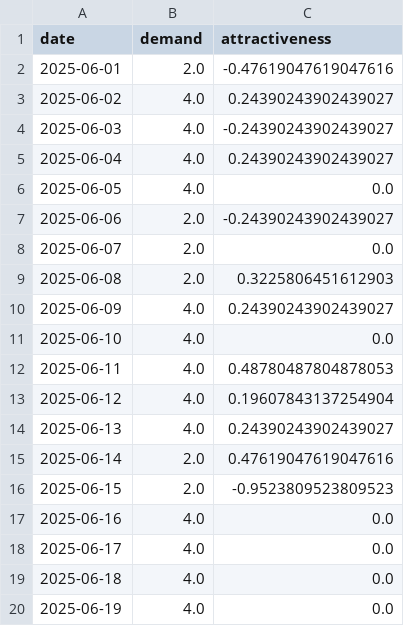
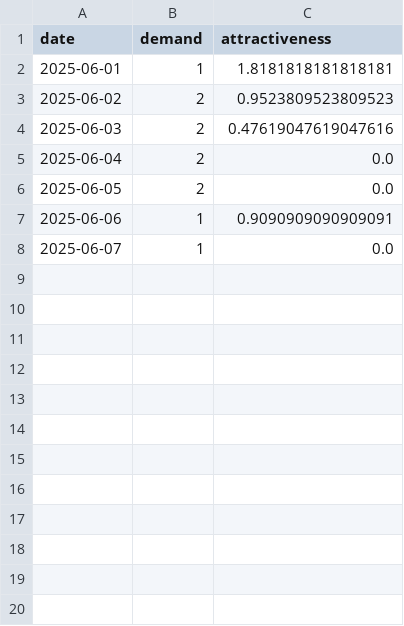
Before and after one commit to larssonnathalie/QMaxH-Cap, a CSV file: data/intermediate/shift_data_all_t.csv, drawn as a sheet; only a part is shown; the diff covers the shown part only.

```diff
--- a/data/intermediate/shift_data_all_t.csv
+++ b/data/intermediate/shift_data_all_t.csv
@@ -1,20 +1,8 @@
 date,demand,attractiveness
-2025-06-01,2.0,-0.47619047619047616
-2025-06-02,4.0,0.24390243902439027
-2025-06-03,4.0,-0.24390243902439027
-2025-06-04,4.0,0.24390243902439027
-2025-06-05,4.0,0.0
-2025-06-06,2.0,-0.24390243902439027
-2025-06-07,2.0,0.0
-2025-06-08,2.0,0.3225806451612903
-2025-06-09,4.0,0.24390243902439027
-2025-06-10,4.0,0.0
-2025-06-11,4.0,0.48780487804878053
-2025-06-12,4.0,0.19607843137254904
-2025-06-13,4.0,0.24390243902439027
-2025-06-14,2.0,0.47619047619047616
-2025-06-15,2.0,-0.9523809523809523
-2025-06-16,4.0,0.0
-2025-06-17,4.0,0.0
-2025-06-18,4.0,0.0
-2025-06-19,4.0,0.0
+2025-06-01,1,1.8181818181818181
+2025-06-02,2,0.9523809523809523
+2025-06-03,2,0.47619047619047616
+2025-06-04,2,0.0
+2025-06-05,2,0.0
+2025-06-06,1,0.9090909090909091
+2025-06-07,1,0.0
```
Also changed, not shown: 9 removed rows elsewhere in this file, data/intermediate/physician_data.csv, 31 other files.
